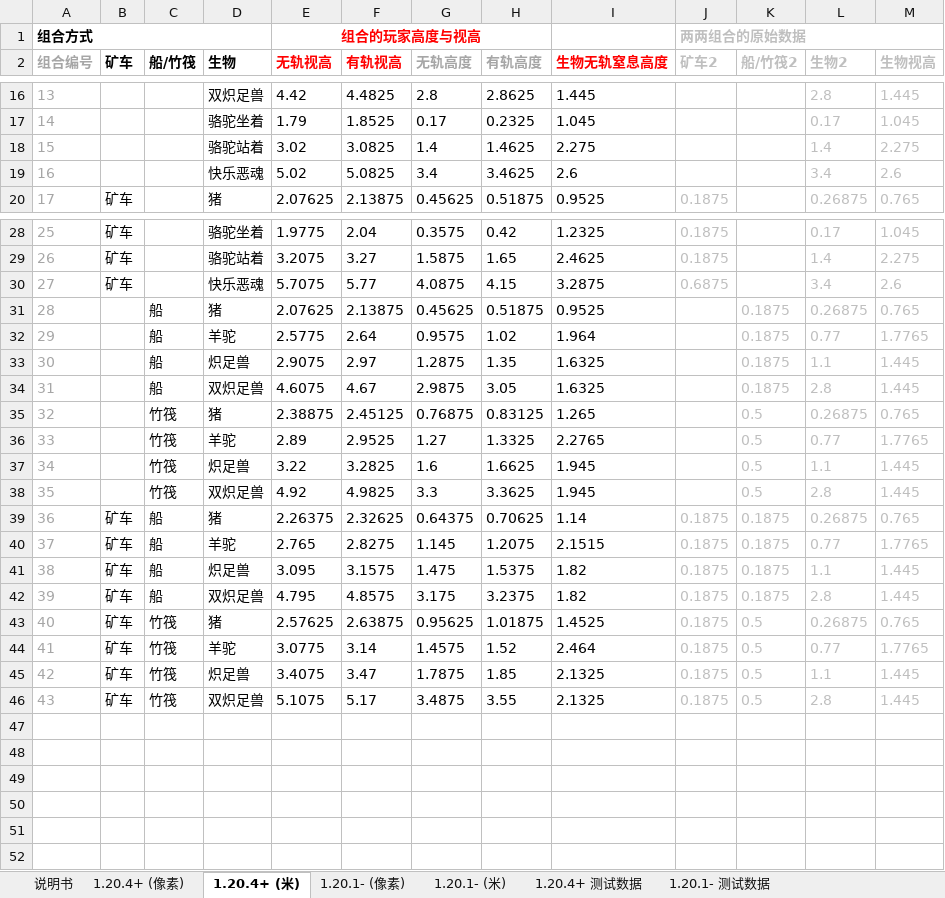
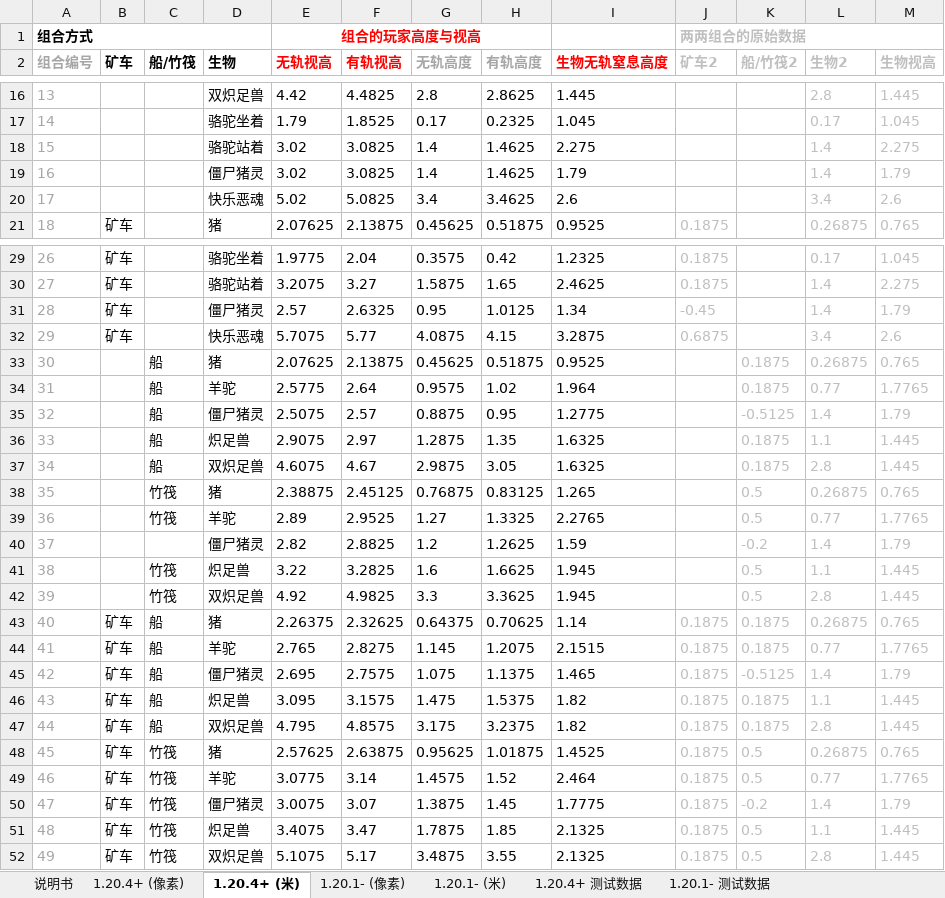
Before and after one commit to acaciachan/tree-hole, an Excel workbook: 实体 entity/实体骑乘高度数据.xlsx, sheet 1.20.4+ (米), drawn as a sheet; only a part is shown, gaps mark what is left out; values as stored, in another font and other column widths than the file's, no borders; conditional formats and table styles not drawn; addresses are those after the commit; the diff names each change by its address in the sheet, - before the commit and + after, or states it on an @@ line.

```diff
--- a/实体 entity/实体骑乘高度数据.xlsx (sheet 1.20.4+ (米))
+++ b/实体 entity/实体骑乘高度数据.xlsx (sheet 1.20.4+ (米))
+row 19: 16 |  |  | 僵尸猪灵 | 3.02 | 3.0825 | 1.4 | 1.4625 | 1.79 |  |  | 1.4 | 1.79
@@ column A (组合编号) renumbered from row 20 down @@
+row 31: 28 | 矿车 |  | 僵尸猪灵 | 2.57 | 2.6325 | 0.95 | 1.0125 | 1.34 | -0.45 |  | 1.4 | 1.79
+row 35: 32 |  | 船 | 僵尸猪灵 | 2.5075 | 2.57 | 0.8875 | 0.95 | 1.2775 |  | -0.5125 | 1.4 | 1.79
+row 40: 37 |  |  | 僵尸猪灵 | 2.82 | 2.8825 | 1.2 | 1.2625 | 1.59 |  | -0.2 | 1.4 | 1.79
+row 45: 42 | 矿车 | 船 | 僵尸猪灵 | 2.695 | 2.7575 | 1.075 | 1.1375 | 1.465 | 0.1875 | -0.5125 | 1.4 | 1.79
+row 50: 47 | 矿车 | 竹筏 | 僵尸猪灵 | 3.0075 | 3.07 | 1.3875 | 1.45 | 1.7775 | 0.1875 | -0.2 | 1.4 | 1.79
```
Also changed, not shown: sheet 1.20.4+ (像素), sheet 1.20.4+ 测试数据, formulas that keep their value, 实体 entity/Entity Ride Heights.xlsx, 1 other file.
